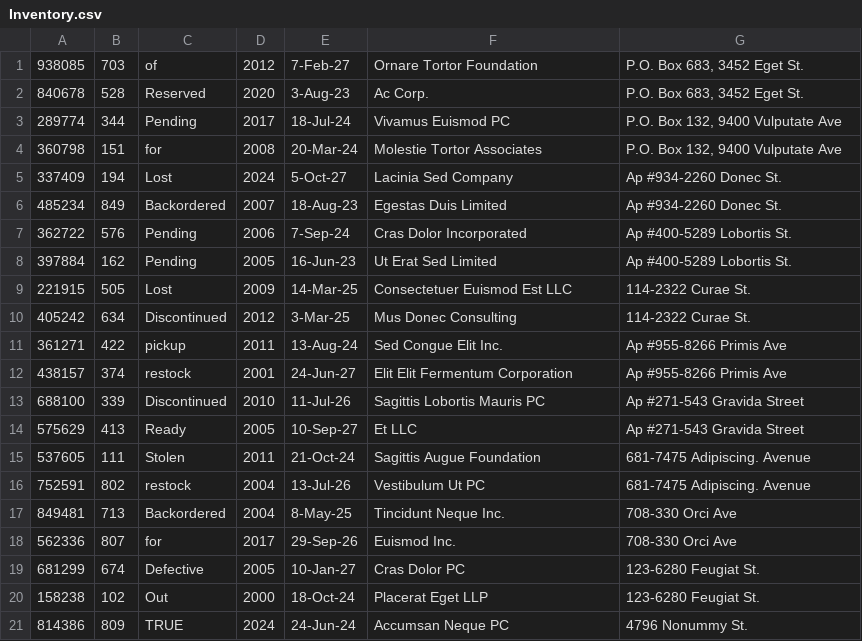
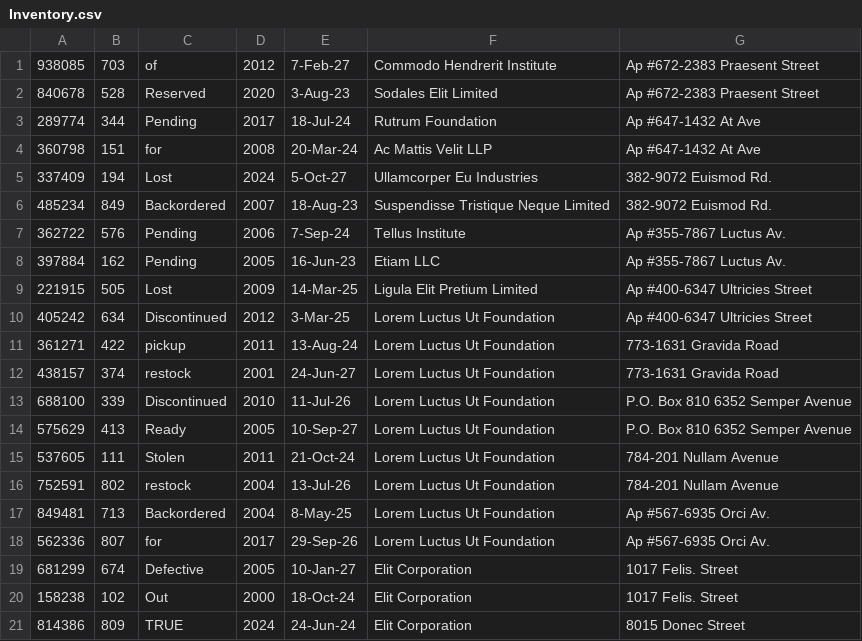
Before and after one commit to Skylar1245/CSE-3241, a CSV file: src/data/Inventory.csv, drawn as a sheet; only a part is shown; the diff covers the shown part only.

Commit message:
fixed inventory csv

```diff
--- a/src/data/Inventory.csv
+++ b/src/data/Inventory.csv
@@ -1,21 +1,21 @@
-938085,703,of,2012,7-Feb-27,Ornare Tortor Foundation,"P.O. Box 683, 3452 Eget St."
-840678,528,Reserved,2020,3-Aug-23,Ac Corp.,"P.O. Box 683, 3452 Eget St."
-289774,344,Pending,2017,18-Jul-24,Vivamus Euismod PC,"P.O. Box 132, 9400 Vulputate Ave"
-360798,151,for,2008,20-Mar-24,Molestie Tortor Associates,"P.O. Box 132, 9400 Vulputate Ave"
-337409,194,Lost,2024,5-Oct-27,Lacinia Sed Company,Ap #934-2260 Donec St.
-485234,849,Backordered,2007,18-Aug-23,Egestas Duis Limited,Ap #934-2260 Donec St.
-362722,576,Pending,2006,7-Sep-24,Cras Dolor Incorporated,Ap #400-5289 Lobortis St.
-397884,162,Pending,2005,16-Jun-23,Ut Erat Sed Limited,Ap #400-5289 Lobortis St.
-221915,505,Lost,2009,14-Mar-25,Consectetuer Euismod Est LLC,114-2322 Curae St.
-405242,634,Discontinued,2012,3-Mar-25,Mus Donec Consulting,114-2322 Curae St.
-361271,422,pickup,2011,13-Aug-24,Sed Congue Elit Inc.,Ap #955-8266 Primis Ave
-438157,374,restock,2001,24-Jun-27,Elit Elit Fermentum Corporation,Ap #955-8266 Primis Ave
-688100,339,Discontinued,2010,11-Jul-26,Sagittis Lobortis Mauris PC,Ap #271-543 Gravida Street
-575629,413,Ready,2005,10-Sep-27,Et LLC,Ap #271-543 Gravida Street
-537605,111,Stolen,2011,21-Oct-24,Sagittis Augue Foundation,681-7475 Adipiscing. Avenue
-752591,802,restock,2004,13-Jul-26,Vestibulum Ut PC,681-7475 Adipiscing. Avenue
-849481,713,Backordered,2004,8-May-25,Tincidunt Neque Inc.,708-330 Orci Ave
-562336,807,for,2017,29-Sep-26,Euismod Inc.,708-330 Orci Ave
-681299,674,Defective,2005,10-Jan-27,Cras Dolor PC,123-6280 Feugiat St.
-158238,102,Out,2000,18-Oct-24,Placerat Eget LLP,123-6280 Feugiat St.
-814386,809,TRUE,2024,24-Jun-24,Accumsan Neque PC,4796 Nonummy St.
+938085,703,of,2012,7-Feb-27,Commodo Hendrerit Institute,Ap #672-2383 Praesent Street
+840678,528,Reserved,2020,3-Aug-23,Sodales Elit Limited,Ap #672-2383 Praesent Street
+289774,344,Pending,2017,18-Jul-24,Rutrum Foundation,Ap #647-1432 At Ave
+360798,151,for,2008,20-Mar-24,Ac Mattis Velit LLP,Ap #647-1432 At Ave
+337409,194,Lost,2024,5-Oct-27,Ullamcorper Eu Industries,382-9072 Euismod Rd.
+485234,849,Backordered,2007,18-Aug-23,Suspendisse Tristique Neque Limited,382-9072 Euismod Rd.
+362722,576,Pending,2006,7-Sep-24,Tellus Institute,Ap #355-7867 Luctus Av.
+397884,162,Pending,2005,16-Jun-23,Etiam LLC,Ap #355-7867 Luctus Av.
+221915,505,Lost,2009,14-Mar-25,Ligula Elit Pretium Limited,Ap #400-6347 Ultricies Street
+405242,634,Discontinued,2012,3-Mar-25,Lorem Luctus Ut Foundation,Ap #400-6347 Ultricies Street
+361271,422,pickup,2011,13-Aug-24,Lorem Luctus Ut Foundation,773-1631 Gravida Road
+438157,374,restock,2001,24-Jun-27,Lorem Luctus Ut Foundation,773-1631 Gravida Road
+688100,339,Discontinued,2010,11-Jul-26,Lorem Luctus Ut Foundation,P.O. Box 810 6352 Semper Avenue
+575629,413,Ready,2005,10-Sep-27,Lorem Luctus Ut Foundation,P.O. Box 810 6352 Semper Avenue
+537605,111,Stolen,2011,21-Oct-24,Lorem Luctus Ut Foundation,784-201 Nullam Avenue
+752591,802,restock,2004,13-Jul-26,Lorem Luctus Ut Foundation,784-201 Nullam Avenue
+849481,713,Backordered,2004,8-May-25,Lorem Luctus Ut Foundation,Ap #567-6935 Orci Av.
+562336,807,for,2017,29-Sep-26,Lorem Luctus Ut Foundation,Ap #567-6935 Orci Av.
+681299,674,Defective,2005,10-Jan-27,Elit Corporation,1017 Felis. Street
+158238,102,Out,2000,18-Oct-24,Elit Corporation,1017 Felis. Street
+814386,809,TRUE,2024,24-Jun-24,Elit Corporation,8015 Donec Street
```
Also changed, not shown: 38 edited cells elsewhere in this file, 1 other file.
